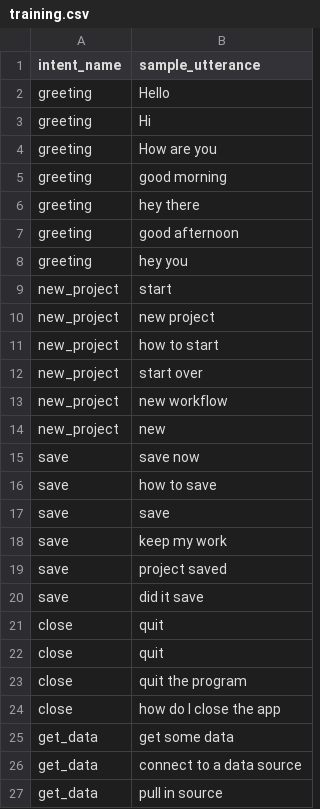
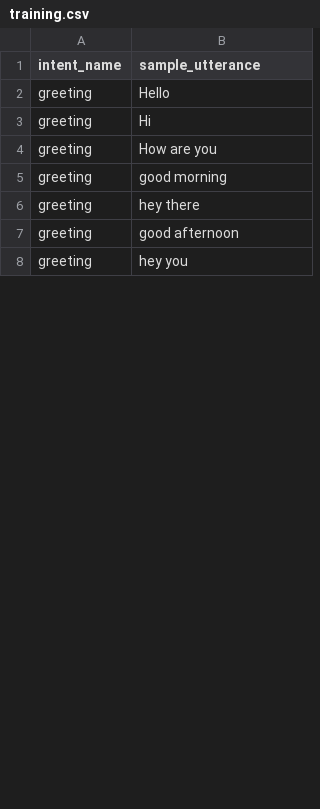
Before and after one commit to chartsNgraphs/Python-Chatbot, a CSV file: training.csv, drawn as a sheet; only a part is shown; the diff covers the shown part only.

```diff
--- a/training.csv
+++ b/training.csv
@@ -8,20 +8 @@ greeting,good afternoon
 greeting,hey you
-new_project,start
-new_project,new project
-new_project,how to start
-new_project,start over
-new_project,new workflow
-new_project,new
-save,save now
-save,how to save
-save,save
-save,keep my work
-save,project saved
-save,did it save
-close,quit
-close,quit
-close,quit the program
-close,how do I close the app
-get_data,get some data
-get_data,connect to a data source
-get_data,pull in source
```
Also changed, not shown: 22 added rows and 13 removed rows elsewhere in this file, articulations.csv, 6 other files.
